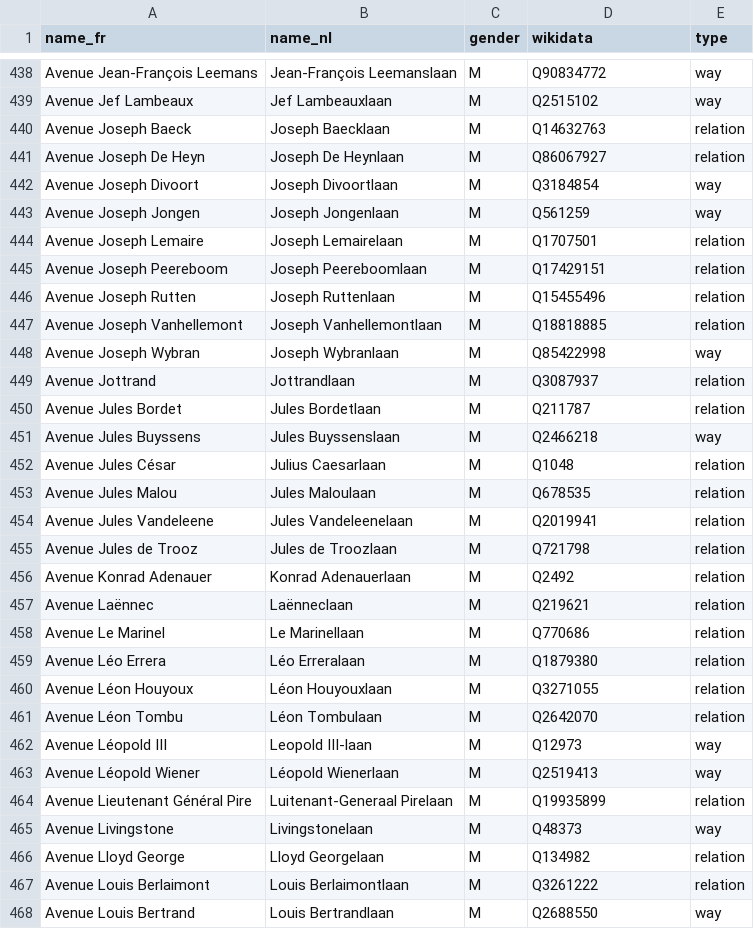
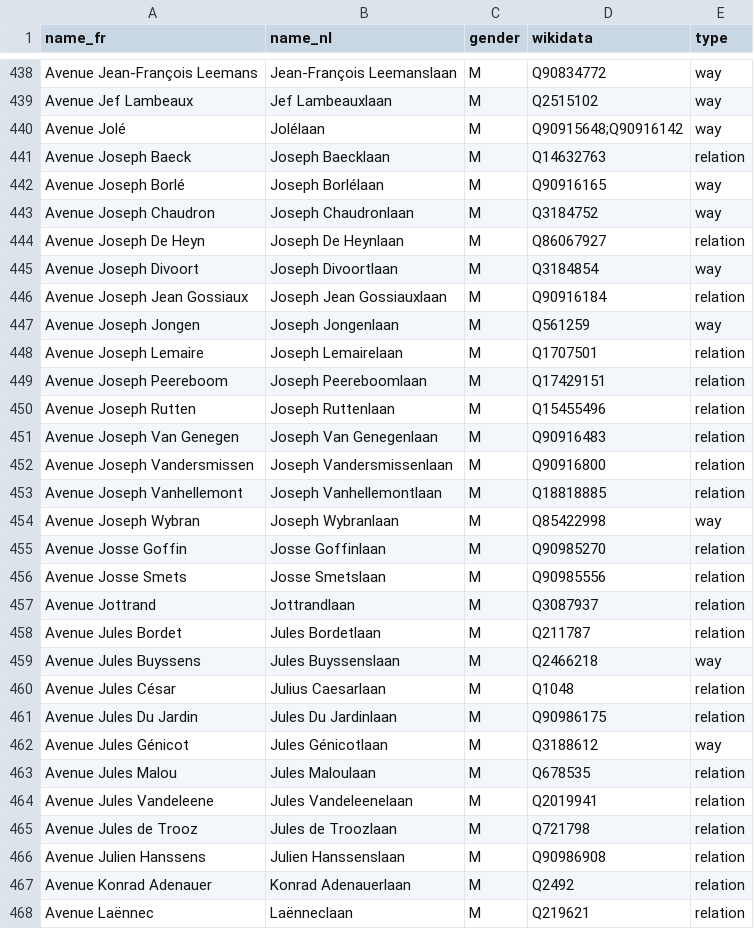
Before and after one commit to EqualStreetNames/equalstreetnames, a CSV file: static/gender.csv, drawn as a sheet; only a part is shown, gaps mark what is left out; the shorter side is filled out with more unchanged rows; the diff covers the shown part only; the diff names each change by its address in the sheet, - before the commit and + after, or states it on an @@ line.

Commit message:
🗃 Update data

```diff
--- a/static/gender.csv
+++ b/static/gender.csv
+row 440: Avenue Jolé | Jolélaan | M | Q90915648;Q90916142 | way
+row 442: Avenue Joseph Borlé | Joseph Borlélaan | M | Q90916165 | way
+row 443: Avenue Joseph Chaudron | Joseph Chaudronlaan | M | Q3184752 | way
+row 446: Avenue Joseph Jean Gossiaux | Joseph Jean Gossiauxlaan | M | Q90916184 | relation
+row 451: Avenue Joseph Van Genegen | Joseph Van Genegenlaan | M | Q90916483 | relation
+row 452: Avenue Joseph Vandersmissen | Joseph Vandersmissenlaan | M | Q90916800 | relation
+row 455: Avenue Josse Goffin | Josse Goffinlaan | M | Q90985270 | relation
+row 456: Avenue Josse Smets | Josse Smetslaan | M | Q90985556 | relation
+row 461: Avenue Jules Du Jardin | Jules Du Jardinlaan | M | Q90986175 | relation
+row 462: Avenue Jules Génicot | Jules Génicotlaan | M | Q3188612 | way
+row 466: Avenue Julien Hanssens | Julien Hanssenslaan | M | Q90986908 | relation
```
Also changed, not shown: 5 added rows and 16 removed rows elsewhere in this file, static/other.csv, 3 other files.
